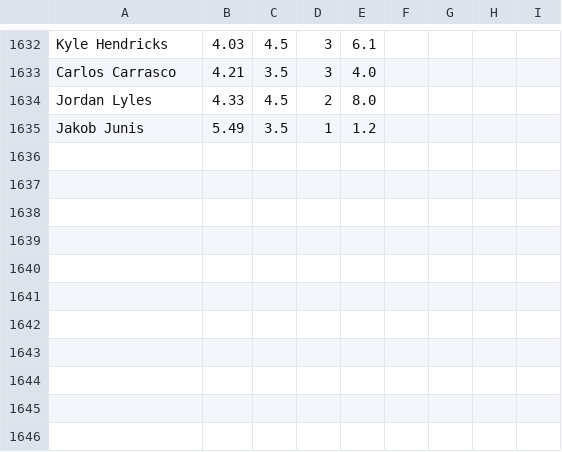
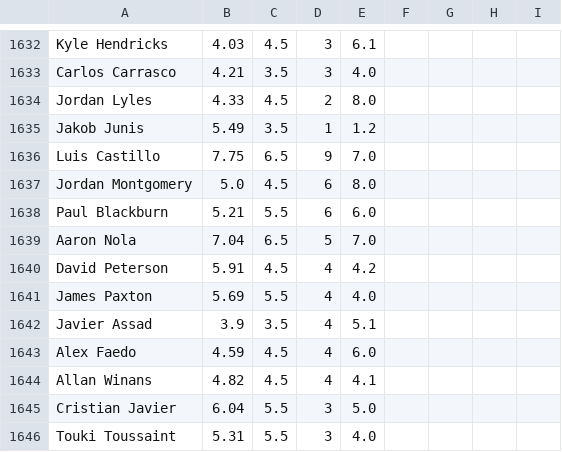
Before and after one commit to amaizehayes/sp-k-prediction-app, a CSV file: output/spk_results_history.csv, drawn as a sheet; only a part is shown, gaps mark what is left out; the diff names each change by its address in the sheet, - before the commit and + after, or states it on an @@ line.

```diff
--- a/output/spk_results_history.csv
+++ b/output/spk_results_history.csv
+row 1636: Luis Castillo | 7.75 | 6.5 | 9 | 7.0
+row 1637: Jordan Montgomery | 5.0 | 4.5 | 6 | 8.0
+row 1638: Paul Blackburn | 5.21 | 5.5 | 6 | 6.0
+row 1639: Aaron Nola | 7.04 | 6.5 | 5 | 7.0
+row 1640: David Peterson | 5.91 | 4.5 | 4 | 4.2
+row 1641: James Paxton | 5.69 | 5.5 | 4 | 4.0
+row 1642: Javier Assad | 3.9 | 3.5 | 4 | 5.1
+row 1643: Alex Faedo | 4.59 | 4.5 | 4 | 6.0
+row 1644: Allan Winans | 4.82 | 4.5 | 4 | 4.1
+row 1645: Cristian Javier | 6.04 | 5.5 | 3 | 5.0
+row 1646: Touki Toussaint | 5.31 | 5.5 | 3 | 4.0
```
Also changed, not shown: output/sp_log_2023.csv, spk_yesterday_results.csv.
